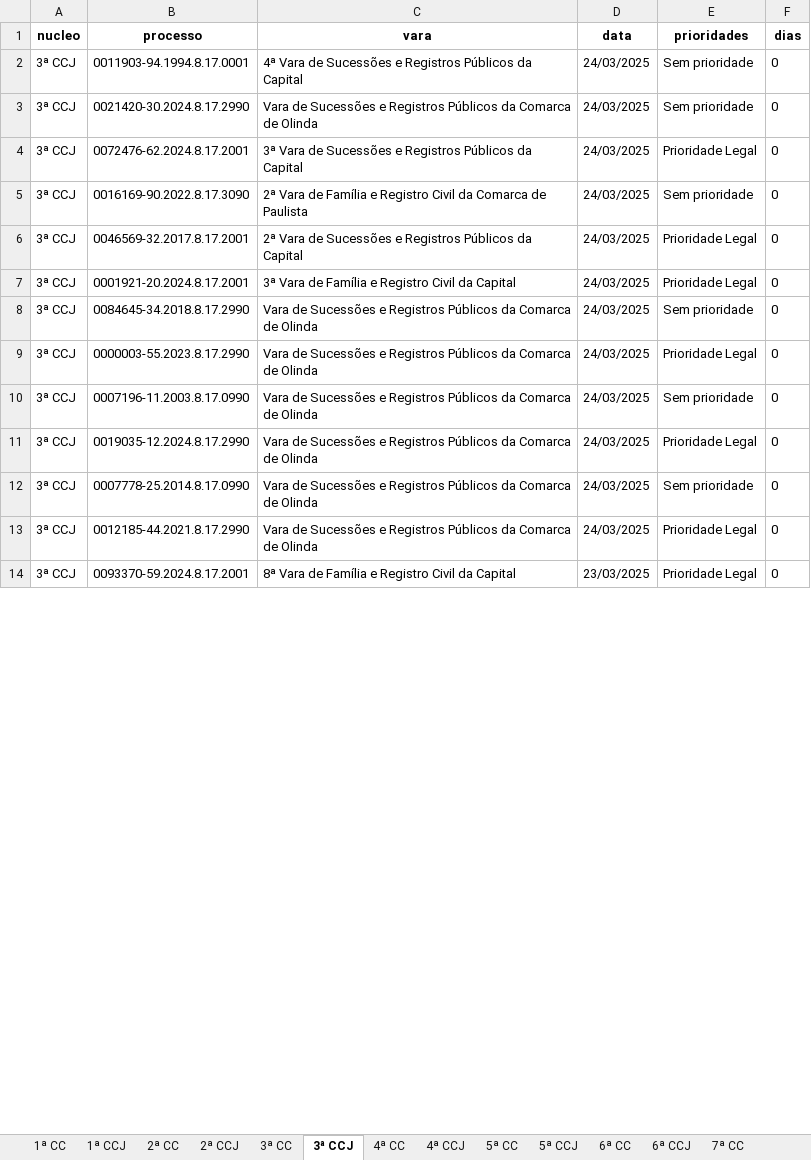
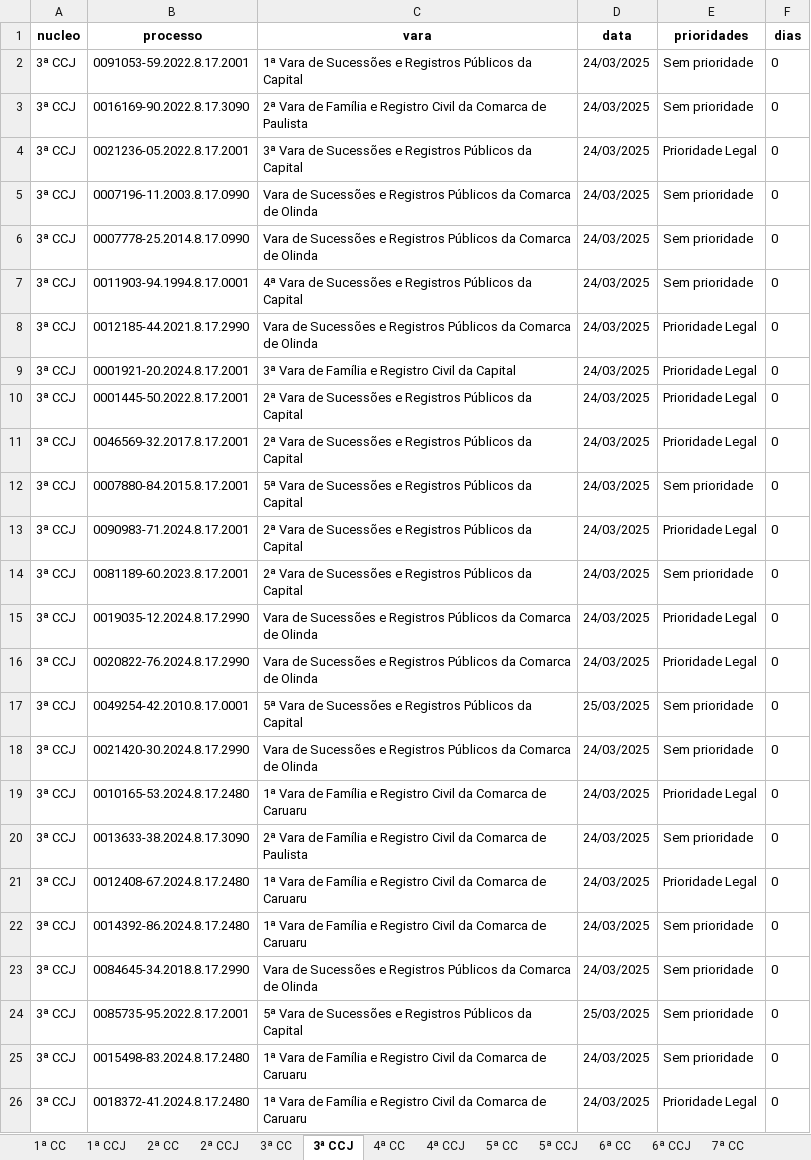
Before and after one commit to Fasri/analise_de, an Excel workbook: final_tempo_real.xlsx, sheet 3ª CCJ, drawn as a sheet; only a part is shown; values as stored, in another font and other column widths than the file's, no borders; removed rows and columns are numbered as before the commit, all else as after; the diff covers the shown part only; the diff names each change by its address in the sheet, - before the commit and + after, or states it on an @@ line.

```diff
--- a/final_tempo_real.xlsx (sheet 3ª CCJ)
+++ b/final_tempo_real.xlsx (sheet 3ª CCJ)
@@ row 15 moved to row 2: 3ª CCJ @@
+row 3: 3ª CCJ | 0016169-90.2022.8.17.3090 | 2ª Vara de Família e Registro Civil da Comarca de Paulista | 24/03/2025 | Sem prioridade | 0
+row 4: 3ª CCJ | 0021236-05.2022.8.17.2001 | 3ª Vara de Sucessões e Registros Públicos da Capital | 24/03/2025 | Prioridade Legal | 0
+row 5: 3ª CCJ | 0007196-11.2003.8.17.0990 | Vara de Sucessões e Registros Públicos da Comarca de Olinda | 24/03/2025 | Sem prioridade | 0
+row 6: 3ª CCJ | 0007778-25.2014.8.17.0990 | Vara de Sucessões e Registros Públicos da Comarca de Olinda | 24/03/2025 | Sem prioridade | 0
+row 8: 3ª CCJ | 0012185-44.2021.8.17.2990 | Vara de Sucessões e Registros Públicos da Comarca de Olinda | 24/03/2025 | Prioridade Legal | 0
+row 9: 3ª CCJ | 0001921-20.2024.8.17.2001 | 3ª Vara de Família e Registro Civil da Capital | 24/03/2025 | Prioridade Legal | 0
+row 10: 3ª CCJ | 0001445-50.2022.8.17.2001 | 2ª Vara de Sucessões e Registros Públicos da Capital | 24/03/2025 | Prioridade Legal | 0
+row 11: 3ª CCJ | 0046569-32.2017.8.17.2001 | 2ª Vara de Sucessões e Registros Públicos da Capital | 24/03/2025 | Prioridade Legal | 0
+row 12: 3ª CCJ | 0007880-84.2015.8.17.2001 | 5ª Vara de Sucessões e Registros Públicos da Capital | 24/03/2025 | Sem prioridade | 0
+row 13: 3ª CCJ | 0090983-71.2024.8.17.2001 | 2ª Vara de Sucessões e Registros Públicos da Capital | 24/03/2025 | Prioridade Legal | 0
+row 14: 3ª CCJ | 0081189-60.2023.8.17.2001 | 2ª Vara de Sucessões e Registros Públicos da Capital | 24/03/2025 | Sem prioridade | 0
@@ row 11 moved to row 15: 3ª CCJ @@
+row 17: 3ª CCJ | 0049254-42.2010.8.17.0001 | 5ª Vara de Sucessões e Registros Públicos da Capital | 25/03/2025 | Sem prioridade | 0
-B19 (processo): 0072476-62.2024.8.17.2001
+B19 (processo): 0010165-53.2024.8.17.2480
-C19 (vara): 3ª Vara de Sucessões e Registros Públicos da Capital
+C19 (vara): 1ª Vara de Família e Registro Civil da Comarca de Caruaru
-B20 (processo): 0016169-90.2022.8.17.3090
+B20 (processo): 0013633-38.2024.8.17.3090
-B21 (processo): 0046569-32.2017.8.17.2001
+B21 (processo): 0012408-67.2024.8.17.2480
-C21 (vara): 2ª Vara de Sucessões e Registros Públicos da Capital
+C21 (vara): 1ª Vara de Família e Registro Civil da Comarca de Caruaru
-B22 (processo): 0001921-20.2024.8.17.2001
+B22 (processo): 0014392-86.2024.8.17.2480
-C22 (vara): 3ª Vara de Família e Registro Civil da Capital
+C22 (vara): 1ª Vara de Família e Registro Civil da Comarca de Caruaru
-E22 (prioridades): Prioridade Legal
+E22 (prioridades): Sem prioridade
-row 9: 3ª CCJ | 0000003-55.2023.8.17.2990 | Vara de Sucessões e Registros Públicos da Comarca de Olinda | 24/03/2025 | Prioridade Legal | 0
-B24 (processo): 0007196-11.2003.8.17.0990
+B24 (processo): 0085735-95.2022.8.17.2001
-C24 (vara): Vara de Sucessões e Registros Públicos da Comarca de Olinda
+C24 (vara): 5ª Vara de Sucessões e Registros Públicos da Capital
-D24 (data): 24/03/2025
+D24 (data): 25/03/2025
-B25 (processo): 0007778-25.2014.8.17.0990
+B25 (processo): 0015498-83.2024.8.17.2480
-C25:C26 (vara): Vara de Sucessões e Registros Públicos da Comarca de Olinda
+C25:C26 (vara): 1ª Vara de Família e Registro Civil da Comarca de Caruaru
-B26 (processo): 0012185-44.2021.8.17.2990
+B26 (processo): 0018372-41.2024.8.17.2480
-row 14: 3ª CCJ | 0093370-59.2024.8.17.2001 | 8ª Vara de Família e Registro Civil da Capital | 23/03/2025 | Prioridade Legal | 0
```
Also changed, not shown: 56 added rows, 52 removed rows, 34 moved rows and 107 edited cells elsewhere in this sheet, sheet 1ª CC, sheet CONSOLIDADO, sheet 6ª CC, sheet 2ª CC, sheet 7ª CC, sheet 6ª CCJ, 8 more sheets.
